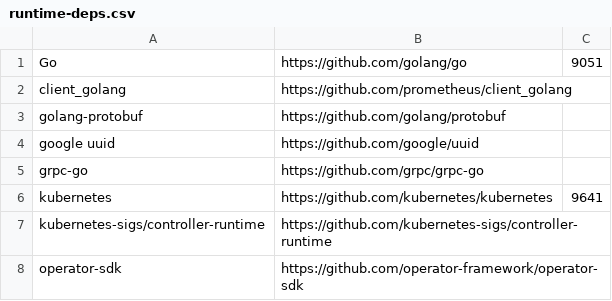
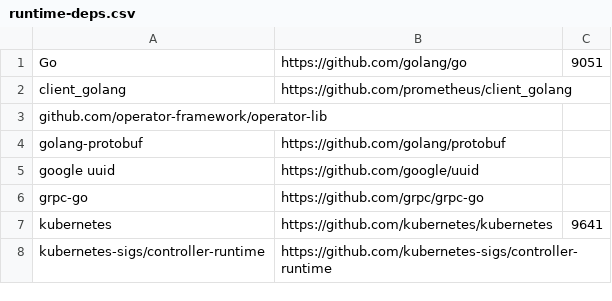
Before and after one commit to intel/pmem-csi, a CSV file: runtime-deps.csv, drawn as a sheet; removed rows and columns are numbered as before the commit, all else as after; the diff names each change by its address in the sheet, - before the commit and + after, or states it on an @@ line.

Commit message:
dependency update
This is the result of `go get -u ./...` with some manual tweaks:
- gopkg.in/square/go-jose.v2@v2.2.2 and google.golang.org/grpc@v1.27.0
  because that is what Kubernetes uses and newer versions
  changed the API such that Kubernetes code doesn't compile
- github.com/operator-framework/operator-sdk/version was made
  an internal package, so we can't use it anymore
- github.com/operator-framework/operator-sdk/pkg/restmapper was
  removed - we don't seem to need it anymore

```diff
--- a/runtime-deps.csv
+++ b/runtime-deps.csv
+row 3: github.com/operator-framework/operator-lib
-row 8: operator-sdk | https://github.com/operator-framework/operator-sdk
```
Also changed, not shown: 5 other files.
